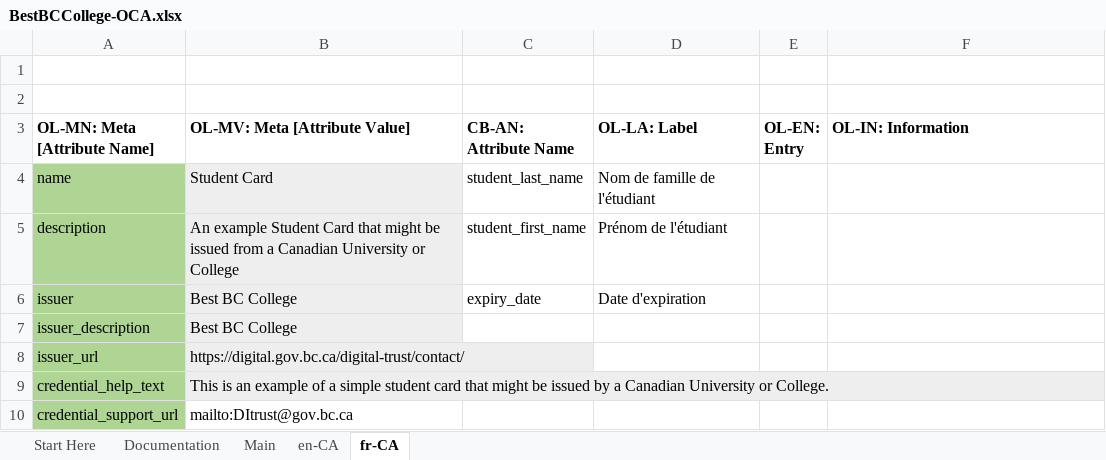
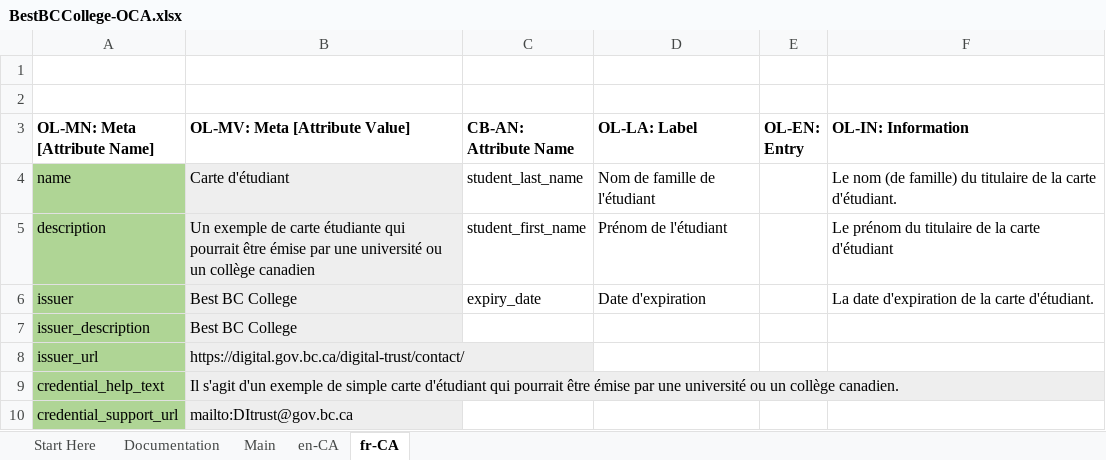
Before and after one commit to bcgov/aries-oca-bundles, an Excel workbook: OCABundles/XUxBrVSALWHLeycAUhrNr9/XUxBrVSALWHLeycAUhrNr9:2:student_card:1.0/BestBCCollege-OCA.xlsx, sheet fr-CA, drawn as a sheet; values as stored, in another font and other column widths than the file's, no borders; conditional formats not drawn; the diff names each change by its address in the sheet, - before the commit and + after, or states it on an @@ line.

Commit message:
Fix the en-CA and fr-CA tabs of the Excel
Signed-off-by: Stephen Curran <swcurran@gmail.com>

```diff
--- a/OCABundles/XUxBrVSALWHLeycAUhrNr9/XUxBrVSALWHLeycAUhrNr9:2:student_card:1.0/BestBCCollege-OCA.xlsx (sheet fr-CA)
+++ b/OCABundles/XUxBrVSALWHLeycAUhrNr9/XUxBrVSALWHLeycAUhrNr9:2:student_card:1.0/BestBCCollege-OCA.xlsx (sheet fr-CA)
-B4 (OL-MV: Meta [Attribute Value]): Student Card
+B4 (OL-MV: Meta [Attribute Value]): Carte d'étudiant
-F4 (OL-IN: Information): (empty)
+F4 (OL-IN: Information): Le nom (de famille) du titulaire de la carte d'étudiant.
-B5 (OL-MV: Meta [Attribute Value]): An example Student Card that might be issued from a Canadian University or College
+B5 (OL-MV: Meta [Attribute Value]): Un exemple de carte étudiante qui pourrait être émise par une université ou un collège canadien
-F5 (OL-IN: Information): (empty)
+F5 (OL-IN: Information): Le prénom du titulaire de la carte d'étudiant
-F6 (OL-IN: Information): (empty)
+F6 (OL-IN: Information): La date d'expiration de la carte d'étudiant.
-B9 (OL-MV: Meta [Attribute Value]): This is an example of a simple student card that might be issued by a Canadian University or College.
+B9 (OL-MV: Meta [Attribute Value]): Il s'agit d'un exemple de simple carte d'étudiant qui pourrait être émise par une université ou un collège canadien.
-B10 fill: none
+B10 fill: #EEEEEE
```
Also changed, not shown: sheet en-CA, 2 other files.
